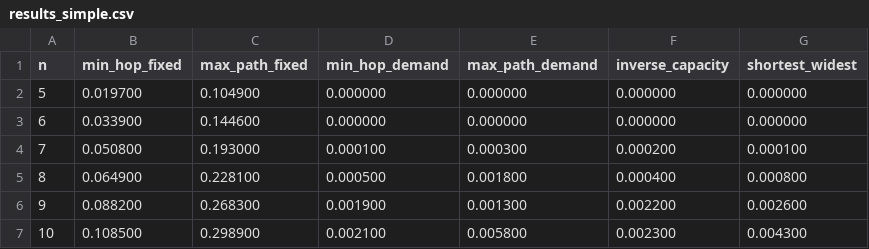
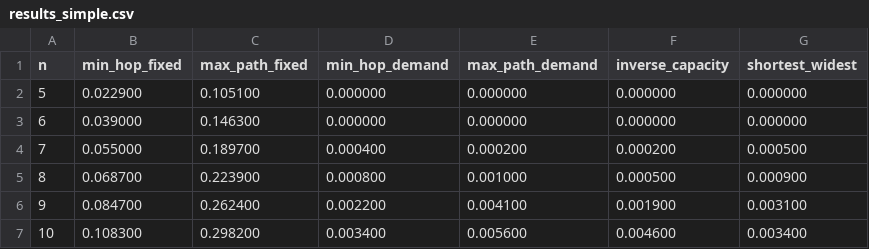
Before and after one commit to takasan1234/University_Resources, a CSV file: 情報通信工学専門実験 A/EXP2/results_simple.csv, drawn as a sheet; only a part is shown; the diff covers the shown part only.

```diff
--- a/情報通信工学専門実験 A/EXP2/results_simple.csv
+++ b/情報通信工学専門実験 A/EXP2/results_simple.csv
@@ -1,7 +1,7 @@
 n,min_hop_fixed,max_path_fixed,min_hop_demand,max_path_demand,inverse_capacity,shortest_widest
-5,0.019700,0.104900,0.000000,0.000000,0.000000,0.000000
-6,0.033900,0.144600,0.000000,0.000000,0.000000,0.000000
-7,0.050800,0.193000,0.000100,0.000300,0.000200,0.000100
-8,0.064900,0.228100,0.000500,0.001800,0.000400,0.000800
-9,0.088200,0.268300,0.001900,0.001300,0.002200,0.002600
-10,0.108500,0.298900,0.002100,0.005800,0.002300,0.004300
+5,0.022900,0.105100,0.000000,0.000000,0.000000,0.000000
+6,0.039000,0.146300,0.000000,0.000000,0.000000,0.000000
+7,0.055000,0.189700,0.000400,0.000200,0.000200,0.000500
+8,0.068700,0.223900,0.000800,0.001000,0.000500,0.000900
+9,0.084700,0.262400,0.002200,0.004100,0.001900,0.003100
+10,0.108300,0.298200,0.003400,0.005600,0.004600,0.003400
```
Also changed, not shown: 18 edited cells elsewhere in this file, 58 other files.
